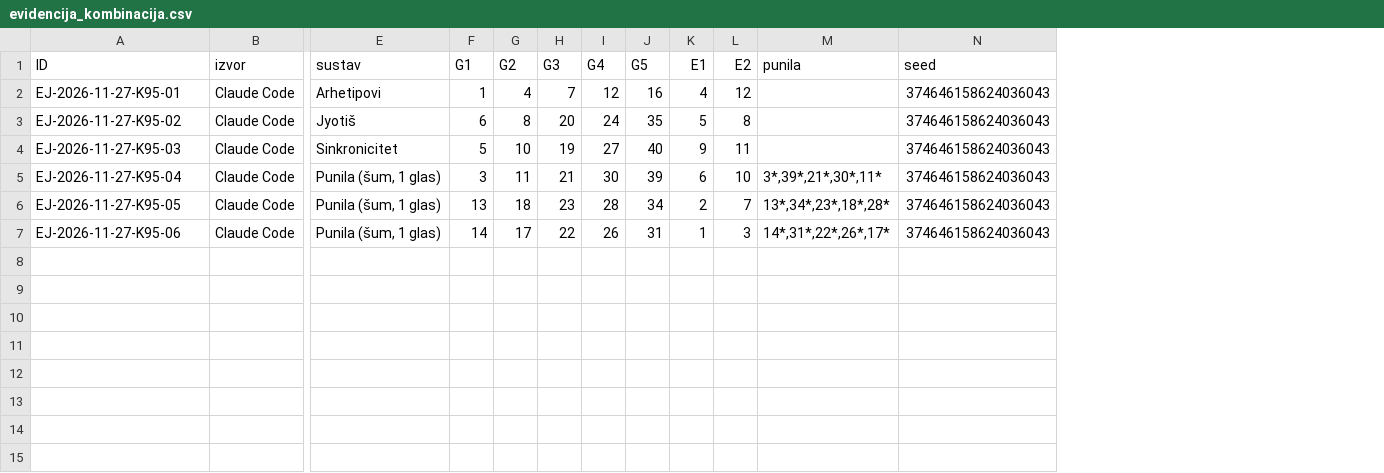
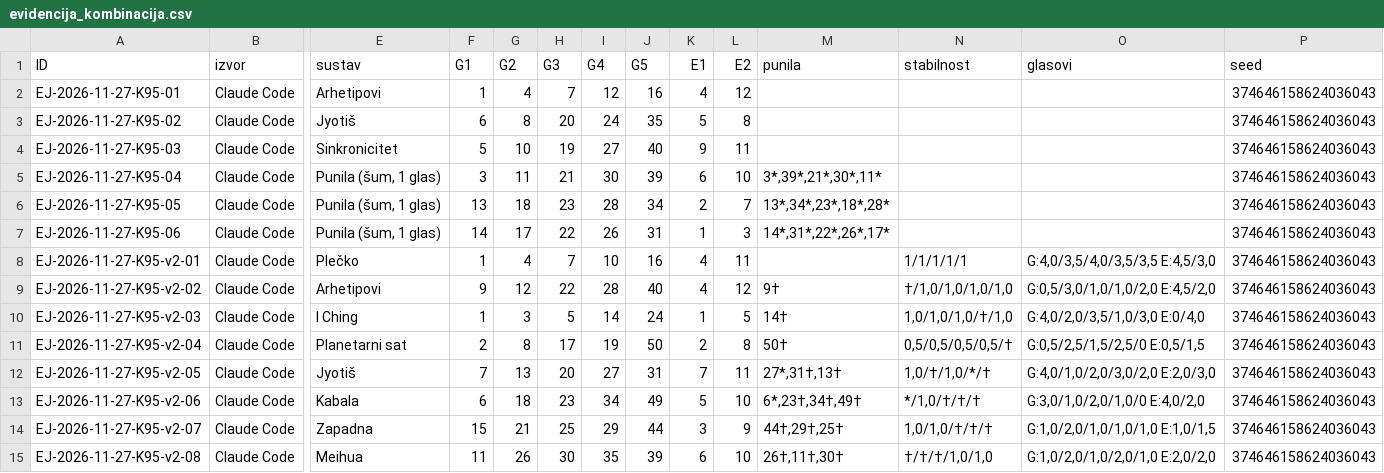
Before and after one commit to medonumbworks/spss, a CSV file: eurojackpot/evidencija_kombinacija.csv, drawn as a sheet; only a part is shown, gaps mark what is left out; rows hold the shown columns only; the diff names each change by its address in the sheet, - before the commit and + after, or states it on an @@ line.

```diff
--- a/eurojackpot/evidencija_kombinacija.csv
+++ b/eurojackpot/evidencija_kombinacija.csv
+column N (stabilnost), empty
+column O (glasovi), empty
+row 8: EJ-2026-11-27-K95-v2-01 | Claude Code | Plečko | 1 | 4 | 7 | 10 | 16 | 4 | 11 |  | 1/1/1/1/1 | G:4,0/3,5/4,0/3,5/3,5 E:4,5/3,0 | 374646158624036043
+row 9: EJ-2026-11-27-K95-v2-02 | Claude Code | Arhetipovi | 9 | 12 | 22 | 28 | 40 | 4 | 12 | 9† | †/1,0/1,0/1,0/1,0 | G:0,5/3,0/1,0/1,0/2,0 E:4,5/2,0 | 374646158624036043
+row 10: EJ-2026-11-27-K95-v2-03 | Claude Code | I Ching | 1 | 3 | 5 | 14 | 24 | 1 | 5 | 14† | 1,0/1,0/1,0/†/1,0 | G:4,0/2,0/3,5/1,0/3,0 E:0/4,0 | 374646158624036043
+row 11: EJ-2026-11-27-K95-v2-04 | Claude Code | Planetarni sat | 2 | 8 | 17 | 19 | 50 | 2 | 8 | 50† | 0,5/0,5/0,5/0,5/† | G:0,5/2,5/1,5/2,5/0 E:0,5/1,5 | 374646158624036043
+row 12: EJ-2026-11-27-K95-v2-05 | Claude Code | Jyotiš | 7 | 13 | 20 | 27 | 31 | 7 | 11 | 27*,31†,13† | 1,0/†/1,0/*/† | G:4,0/1,0/2,0/3,0/2,0 E:2,0/3,0 | 374646158624036043
+row 13: EJ-2026-11-27-K95-v2-06 | Claude Code | Kabala | 6 | 18 | 23 | 34 | 49 | 5 | 10 | 6*,23†,34†,49† | */1,0/†/†/† | G:3,0/1,0/2,0/1,0/0 E:4,0/2,0 | 374646158624036043
+row 14: EJ-2026-11-27-K95-v2-07 | Claude Code | Zapadna | 15 | 21 | 25 | 29 | 44 | 3 | 9 | 44†,29†,25† | 1,0/1,0/†/†/† | G:1,0/2,0/1,0/1,0/1,0 E:1,0/1,5 | 374646158624036043
+row 15: EJ-2026-11-27-K95-v2-08 | Claude Code | Meihua | 11 | 26 | 30 | 35 | 39 | 6 | 10 | 26†,11†,30† | †/†/†/1,0/1,0 | G:1,0/2,0/1,0/2,0/1,0 E:2,0/2,0 | 374646158624036043
```
Also changed, not shown: 7 other files.
